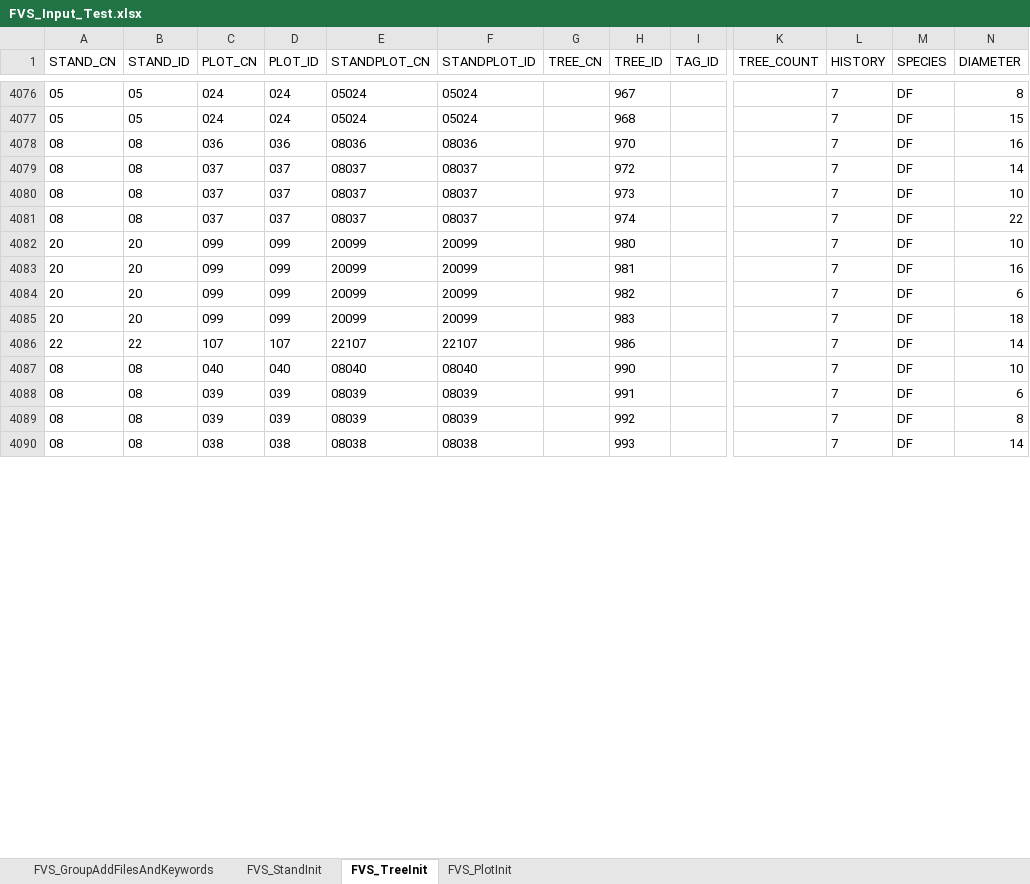
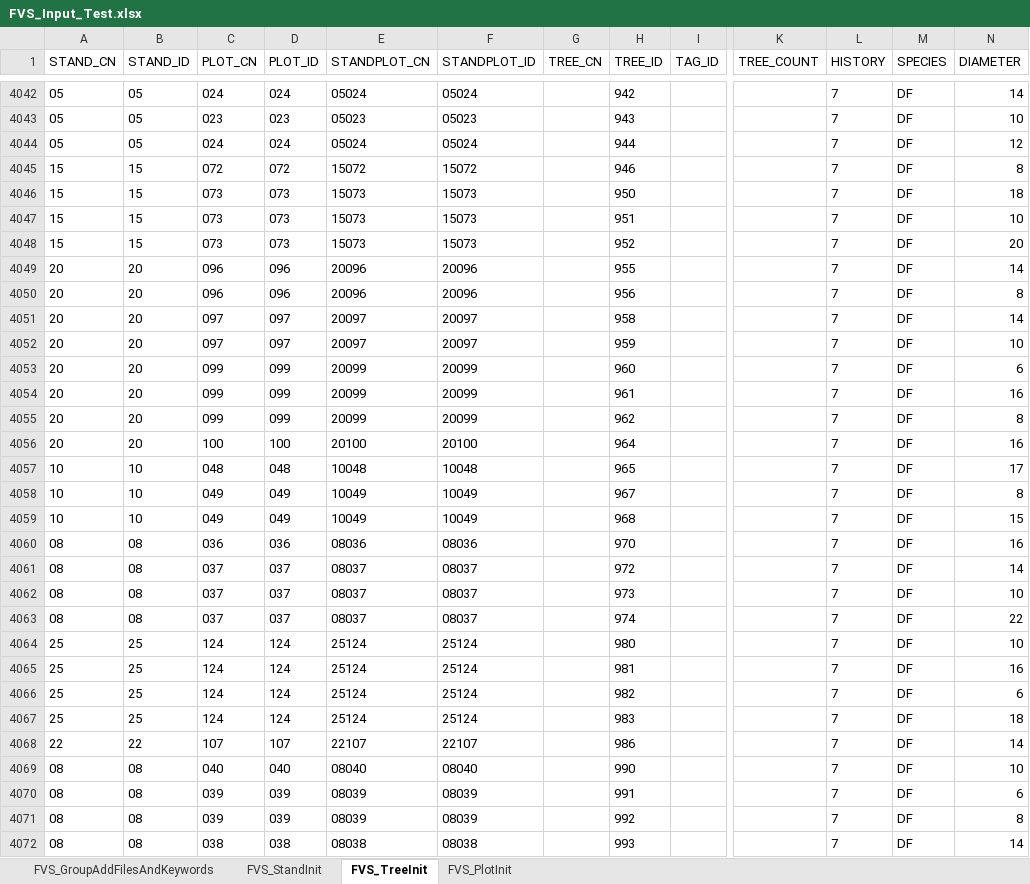
Before and after one commit to LeBoldus-Lab/Apiary_LRR, an Excel workbook: FVS_inputs_update/FVS_Input_Test.xlsx, sheet FVS_TreeInit, drawn as a sheet; only a part is shown, gaps mark what is left out; values as stored, in another font and other column widths than the file's, no borders; removed rows and columns are numbered as before the commit, all else as after; rows hold the shown columns only; the diff covers the shown part only; the diff names each change by its address in the sheet, - before the commit and + after, or states it on an @@ line.

Commit message:
added_nominal_diam_for_short_trees

```diff
--- a/FVS_inputs_update/FVS_Input_Test.xlsx (sheet FVS_TreeInit)
+++ b/FVS_inputs_update/FVS_Input_Test.xlsx (sheet FVS_TreeInit)
-H4042 (TREE_ID): 967
+H4042 (TREE_ID): 942
-N4042 (DIAMETER): 8
+N4042 (DIAMETER): 14
+row 4043: 05 | 05 | 023 | 023 | 05023 | 05023 |  | 943 |  |  | 7 | DF | 10
-H4044 (TREE_ID): 968
+H4044 (TREE_ID): 944
-N4044 (DIAMETER): 15
+N4044 (DIAMETER): 12
+row 4045: 15 | 15 | 072 | 072 | 15072 | 15072 |  | 946 |  |  | 7 | DF | 8
+row 4046: 15 | 15 | 073 | 073 | 15073 | 15073 |  | 950 |  |  | 7 | DF | 18
+row 4047: 15 | 15 | 073 | 073 | 15073 | 15073 |  | 951 |  |  | 7 | DF | 10
+row 4048: 15 | 15 | 073 | 073 | 15073 | 15073 |  | 952 |  |  | 7 | DF | 20
+row 4049: 20 | 20 | 096 | 096 | 20096 | 20096 |  | 955 |  |  | 7 | DF | 14
+row 4050: 20 | 20 | 096 | 096 | 20096 | 20096 |  | 956 |  |  | 7 | DF | 8
+row 4051: 20 | 20 | 097 | 097 | 20097 | 20097 |  | 958 |  |  | 7 | DF | 14
+row 4052: 20 | 20 | 097 | 097 | 20097 | 20097 |  | 959 |  |  | 7 | DF | 10
+row 4053: 20 | 20 | 099 | 099 | 20099 | 20099 |  | 960 |  |  | 7 | DF | 6
+row 4054: 20 | 20 | 099 | 099 | 20099 | 20099 |  | 961 |  |  | 7 | DF | 16
+row 4055: 20 | 20 | 099 | 099 | 20099 | 20099 |  | 962 |  |  | 7 | DF | 8
+row 4056: 20 | 20 | 100 | 100 | 20100 | 20100 |  | 964 |  |  | 7 | DF | 16
+row 4057: 10 | 10 | 048 | 048 | 10048 | 10048 |  | 965 |  |  | 7 | DF | 17
+row 4058: 10 | 10 | 049 | 049 | 10049 | 10049 |  | 967 |  |  | 7 | DF | 8
+row 4059: 10 | 10 | 049 | 049 | 10049 | 10049 |  | 968 |  |  | 7 | DF | 15
-row 4082: 20 | 20 | 099 | 099 | 20099 | 20099 |  | 980 |  |  | 7 | DF | 10
-row 4083: 20 | 20 | 099 | 099 | 20099 | 20099 |  | 981 |  |  | 7 | DF | 16
-row 4084: 20 | 20 | 099 | 099 | 20099 | 20099 |  | 982 |  |  | 7 | DF | 6
-row 4085: 20 | 20 | 099 | 099 | 20099 | 20099 |  | 983 |  |  | 7 | DF | 18
+row 4064: 25 | 25 | 124 | 124 | 25124 | 25124 |  | 980 |  |  | 7 | DF | 10
+row 4065: 25 | 25 | 124 | 124 | 25124 | 25124 |  | 981 |  |  | 7 | DF | 16
+row 4066: 25 | 25 | 124 | 124 | 25124 | 25124 |  | 982 |  |  | 7 | DF | 6
+row 4067: 25 | 25 | 124 | 124 | 25124 | 25124 |  | 983 |  |  | 7 | DF | 18
```
Also changed, not shown: 41 added rows, 75 removed rows and 67 edited cells elsewhere in this sheet, sheet FVS_PlotInit, sheet FVS_StandInit, FVS_inputs/FVS_Input_Template.xlsx, 5 other files.
